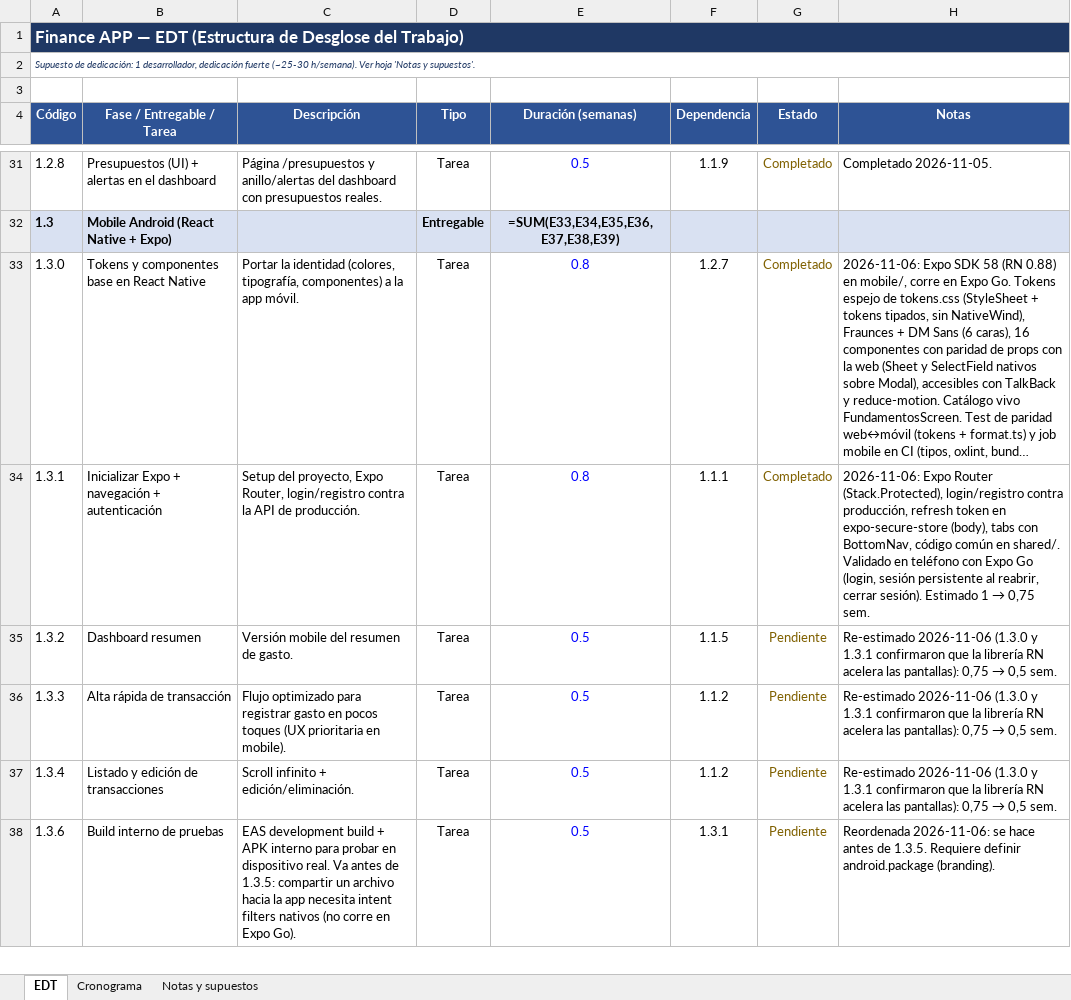
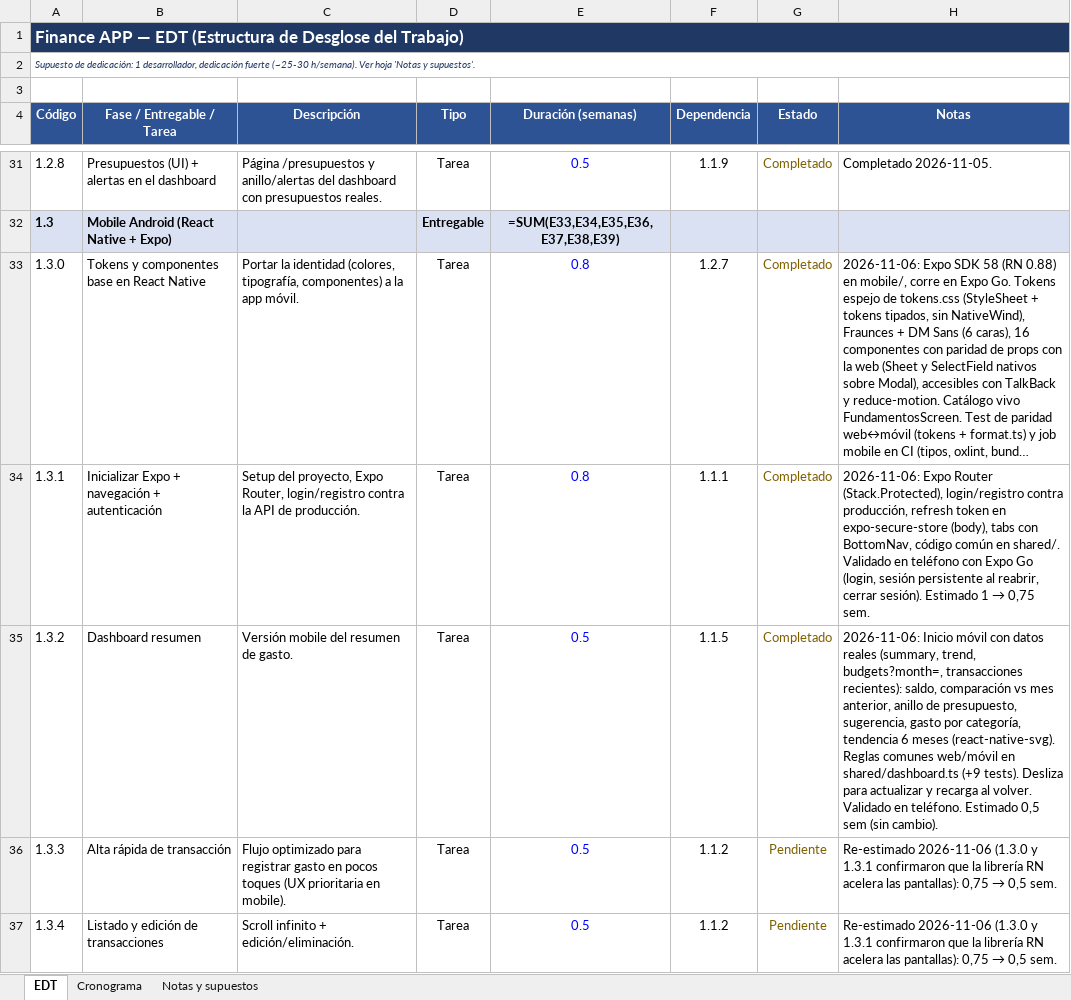
Before and after one commit to SantiagoGarcia555/FinanceApp, an Excel workbook: docs/Finance_APP_EDT.xlsx, sheet EDT, drawn as a sheet; only a part is shown, gaps mark what is left out; the shorter side is filled out with more unchanged rows; long unchanged cells end in …; values as stored, in another font and other column widths than the file's, no borders; formulas without a stored value are shown as written; the diff names each change by its address in the sheet, - before the commit and + after, or states it on an @@ line.

```diff
--- a/docs/Finance_APP_EDT.xlsx (sheet EDT)
+++ b/docs/Finance_APP_EDT.xlsx (sheet EDT)
-G35 (Estado): Pendiente
+G35 (Estado): Completado
@@ H35 (Notas): Re-estimado 2026-11-06 (1.3.0 y 1.3.1 confirmaron que la librería RN acelera las pantallas): 0,75 → 0,5 sem. → 2026-11-06: Inicio móvil con datos reales (summary, trend, budgets?month=, transacciones recientes): saldo, comparación vs mes anterior, anillo de presupuesto, sugerencia, gasto por categoría, tendencia 6 meses (react-native-svg). Reglas comunes web/móvil en shared/dashboard.ts (+9 tests). Desliza para actualizar y recarga al volver. Validado en teléfono. Estimado 0,5 sem (sin cambio). @@
```
Also changed, not shown: 1 other file.
